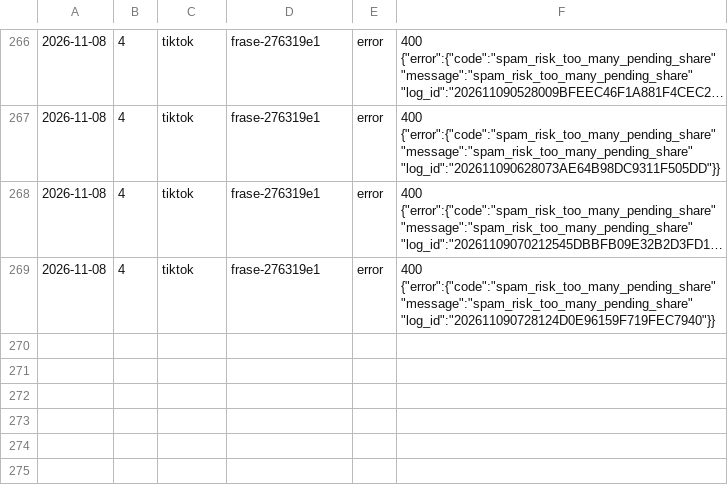
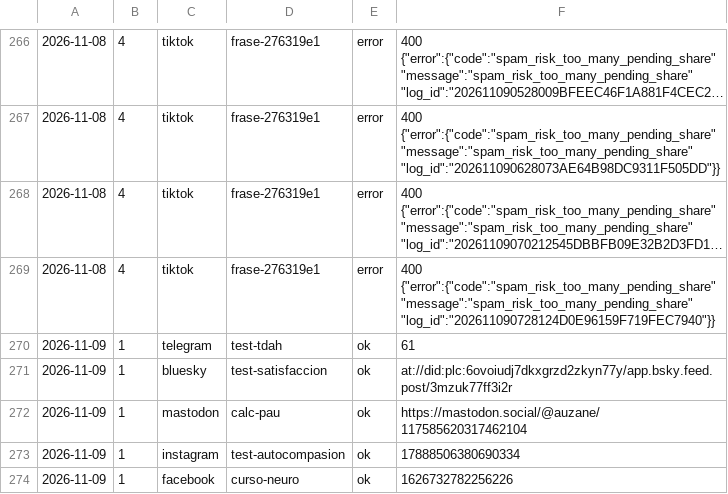
Before and after one commit to aurzane08-coder/aurzane-biblioteca-tareas, a CSV file: marketing/registro.csv, drawn as a sheet; only a part is shown, gaps mark what is left out; long unchanged cells end in ….

Commit message:
marketing: pendientes 2026-11-09

```diff
--- a/marketing/registro.csv
+++ b/marketing/registro.csv
@@ -269 +269,6 @@
 2026-11-08,4,tiktok,frase-276319e1,error,400 {"error":{"code":"spam_risk_too_many_pending_share" "message":"spam_risk_too_many_pending_share" "log_id":"202611090728124D0E96159F719FEC7940"}}
+2026-11-09,1,telegram,test-tdah,ok,61
+2026-11-09,1,bluesky,test-satisfaccion,ok,at://did:plc:6ovoiudj7dkxgrzd2zkyn77y/app.bsky.feed.post/3mzuk77ff3i2r
+2026-11-09,1,mastodon,calc-pau,ok,https://mastodon.social/@auzane/117585620317462104
+2026-11-09,1,instagram,test-autocompasion,ok,17888506380690334
+2026-11-09,1,facebook,curso-neuro,ok,1626732782256226
```
Also changed, not shown: 1 other file.
